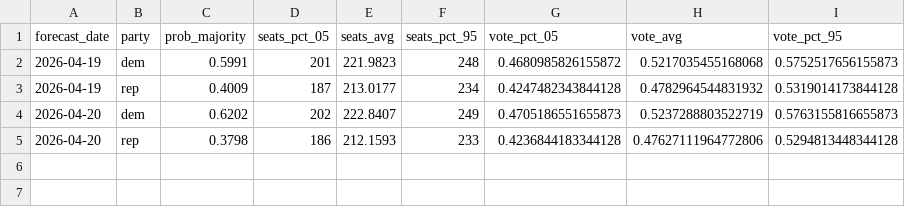
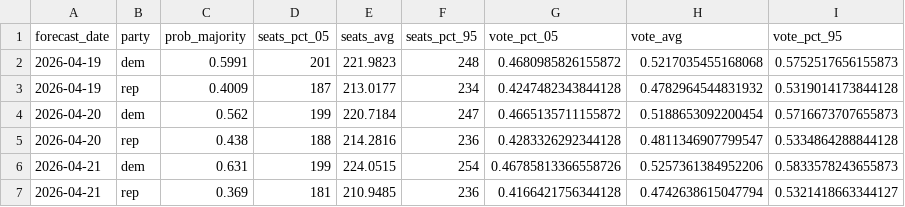
Before and after one commit to thisismactan/US-2026, a CSV file: output/house_forecast_timeline.csv, drawn as a sheet; removed rows and columns are numbered as before the commit, all else as after; the diff names each change by its address in the sheet, - before the commit and + after, or states it on an @@ line.

```diff
--- a/output/house_forecast_timeline.csv
+++ b/output/house_forecast_timeline.csv
-row 4: 2026-04-20 | dem | 0.6202 | 202 | 222.8407 | 249 | 0.4705186551655873 | 0.5237288803522719 | 0.5763155816655873
-row 5: 2026-04-20 | rep | 0.3798 | 186 | 212.1593 | 233 | 0.4236844183344128 | 0.47627111964772806 | 0.5294813448344128
+row 4: 2026-04-20 | dem | 0.562 | 199 | 220.7184 | 247 | 0.4665135711155872 | 0.5188653092200454 | 0.5716673707655873
+row 5: 2026-04-20 | rep | 0.438 | 188 | 214.2816 | 236 | 0.4283326292344128 | 0.4811346907799547 | 0.5334864288844128
+row 6: 2026-04-21 | dem | 0.631 | 199 | 224.0515 | 254 | 0.46785813366558726 | 0.5257361384952206 | 0.5833578243655873
+row 7: 2026-04-21 | rep | 0.369 | 181 | 210.9485 | 236 | 0.4166421756344128 | 0.4742638615047794 | 0.5321418663344127
```
Also changed, not shown: output/senate_forecast_timeline.csv, output/senate_state_forecast_timeline.csv, 5 other files.
